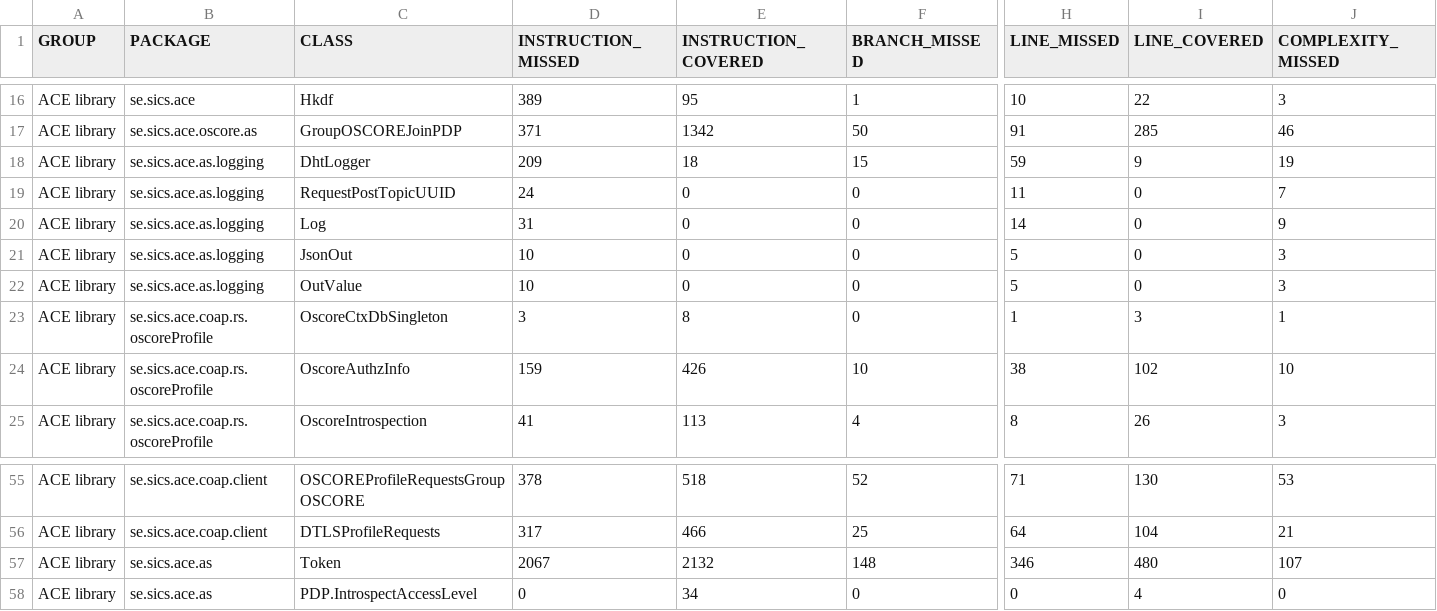
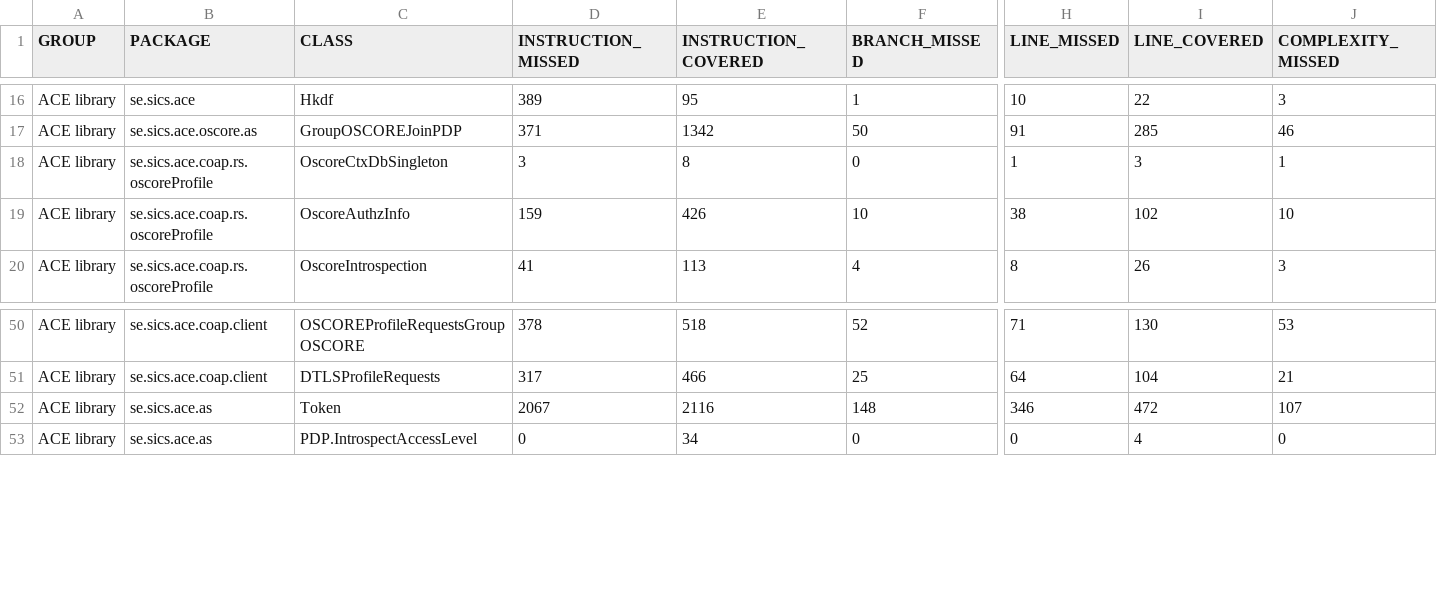
Before and after one commit to rikard-sics/sifis-home, a CSV file: reports/ace/jacoco.csv, drawn as a sheet; only a part is shown, gaps mark what is left out; removed rows and columns are numbered as before the commit, all else as after; rows hold the shown columns only; the diff names each change by its address in the sheet, - before the commit and + after, or states it on an @@ line.

```diff
--- a/reports/ace/jacoco.csv
+++ b/reports/ace/jacoco.csv
-row 18: ACE library | se.sics.ace.as.logging | DhtLogger | 209 | 18 | 15 | 59 | 9 | 19
-row 19: ACE library | se.sics.ace.as.logging | RequestPostTopicUUID | 24 | 0 | 0 | 11 | 0 | 7
-row 20: ACE library | se.sics.ace.as.logging | Log | 31 | 0 | 0 | 14 | 0 | 9
-row 21: ACE library | se.sics.ace.as.logging | JsonOut | 10 | 0 | 0 | 5 | 0 | 3
-row 22: ACE library | se.sics.ace.as.logging | OutValue | 10 | 0 | 0 | 5 | 0 | 3
-E52 (INSTRUCTION_COVERED): 2132
+E52 (INSTRUCTION_COVERED): 2116
-I52 (LINE_COVERED): 480
+I52 (LINE_COVERED): 472
```
Also changed, not shown: 24 other files.
